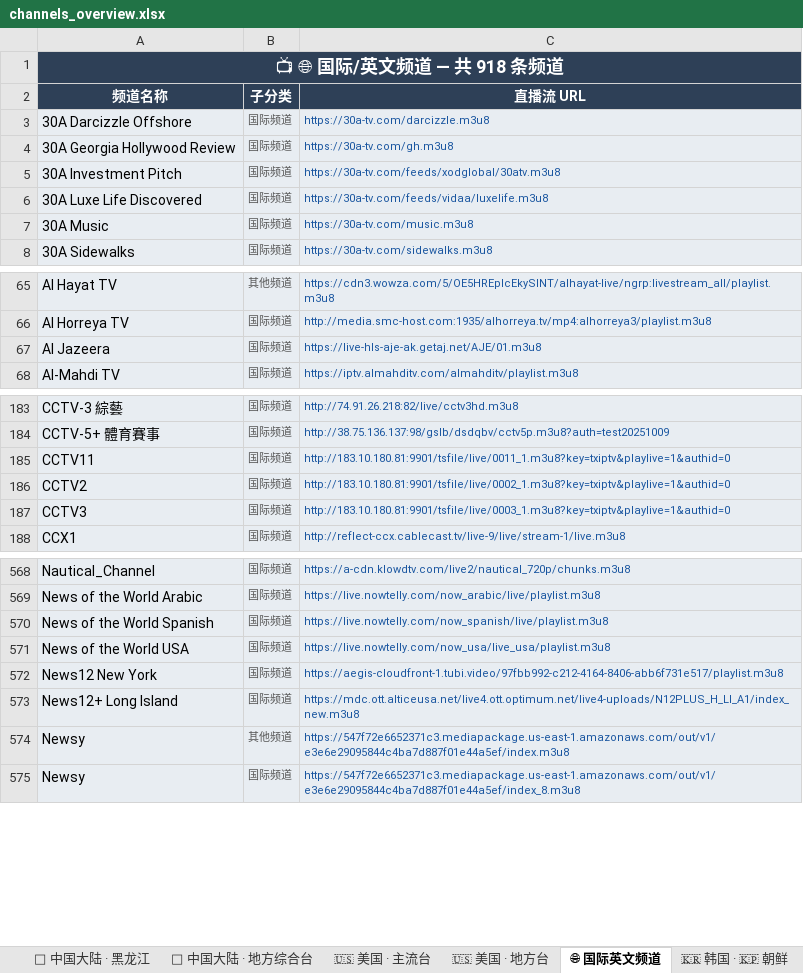
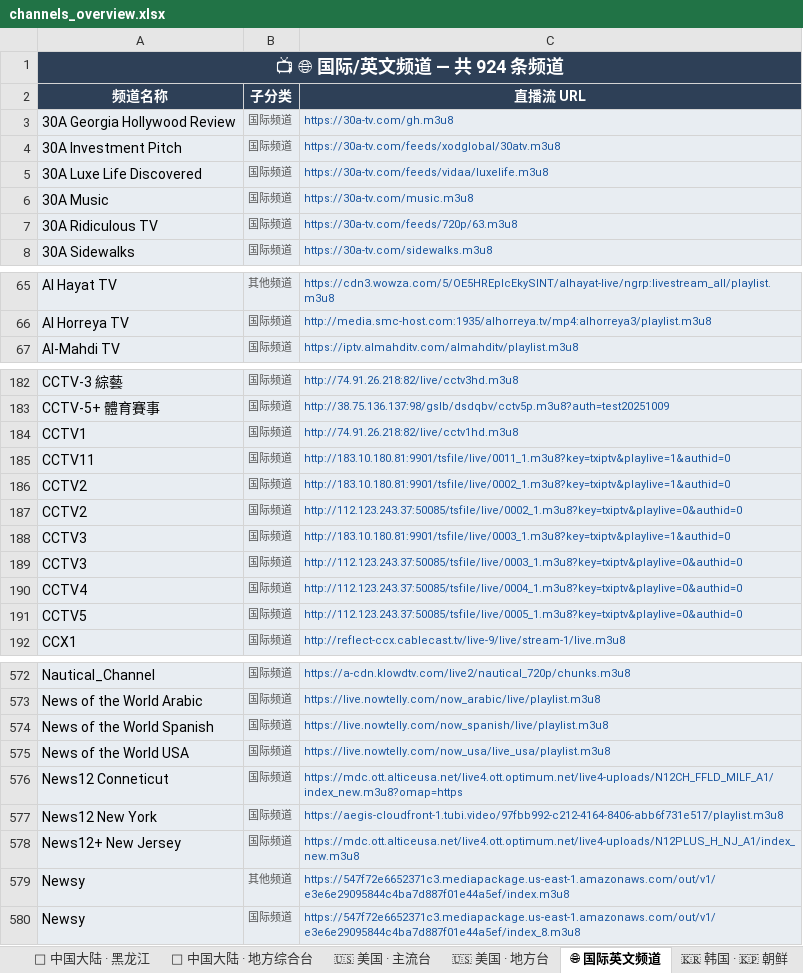
Before and after one commit to amazonjdshop/tv, an Excel workbook: channels_overview.xlsx, sheet 🌐 国际英文频道, drawn as a sheet; only a part is shown, gaps mark what is left out; values as stored, in another font and other column widths than the file's, no borders; removed rows and columns are numbered as before the commit, all else as after; the diff covers the shown part only; the diff names each change by its address in the sheet, - before the commit and + after, or states it on an @@ line.

```diff
--- a/channels_overview.xlsx (sheet 🌐 国际英文频道)
+++ b/channels_overview.xlsx (sheet 🌐 国际英文频道)
-A1 (频道名称): 📺 🌐 国际/英文频道 — 共 918 条频道
+A1 (频道名称): 📺 🌐 国际/英文频道 — 共 924 条频道
-row 3: 30A Darcizzle Offshore | 国际频道 | https://30a-tv.com/darcizzle.m3u8
+row 7: 30A Ridiculous TV | 国际频道 | https://30a-tv.com/feeds/720p/63.m3u8
-row 67: Al Jazeera | 国际频道 | https://live-hls-aje-ak.getaj.net/AJE/01.m3u8
+row 184: CCTV1 | 国际频道 | http://74.91.26.218:82/live/cctv1hd.m3u8
+row 187: CCTV2 | 国际频道 | http://112.123.243.37:50085/tsfile/live/0002_1.m3u8?key=txiptv&playlive=0&authid=0
+row 189: CCTV3 | 国际频道 | http://112.123.243.37:50085/tsfile/live/0003_1.m3u8?key=txiptv&playlive=0&authid=0
+row 190: CCTV4 | 国际频道 | http://112.123.243.37:50085/tsfile/live/0004_1.m3u8?key=txiptv&playlive=0&authid=0
+row 191: CCTV5 | 国际频道 | http://112.123.243.37:50085/tsfile/live/0005_1.m3u8?key=txiptv&playlive=0&authid=0
+row 576: News12 Conneticut | 国际频道 | https://mdc.ott.alticeusa.net/live4.ott.optimum.net/live4-uploads/N12CH_FFLD_MILF_A1/index_new.m3u8?omap=https
-A578 (频道名称): News12+ Long Island
+A578 (频道名称): News12+ New Jersey
-C578 (直播流 URL): https://mdc.ott.alticeusa.net/live4.ott.optimum.net/live4-uploads/N12PLUS_H_LI_A1/index_new.m3u8
+C578 (直播流 URL): https://mdc.ott.alticeusa.net/live4.ott.optimum.net/live4-uploads/N12PLUS_H_NJ_A1/index_new.m3u8
```
Also changed, not shown: 1 added row elsewhere in this sheet, sheet 📡 中国大陆 · 卫视, sheet 📡 中国大陆 · 地方综合台, sheet 📡 中国大陆 · 浙江, sheet 📡 中国大陆 · 央视, sheet 🎬 最新电影, sheet 📚 教育频道, 13 more sheets, 6 other files.
